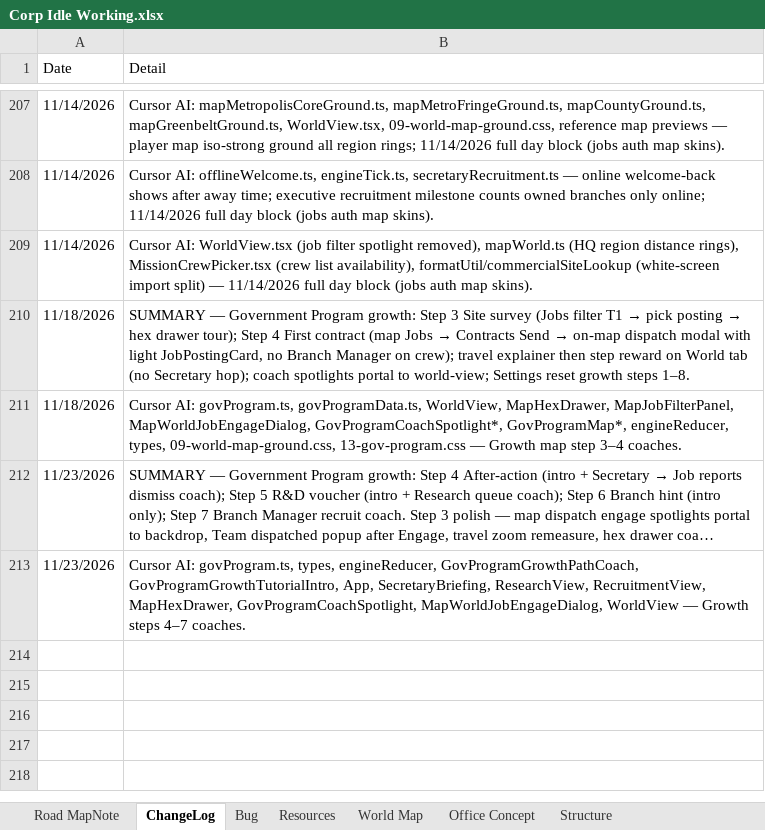
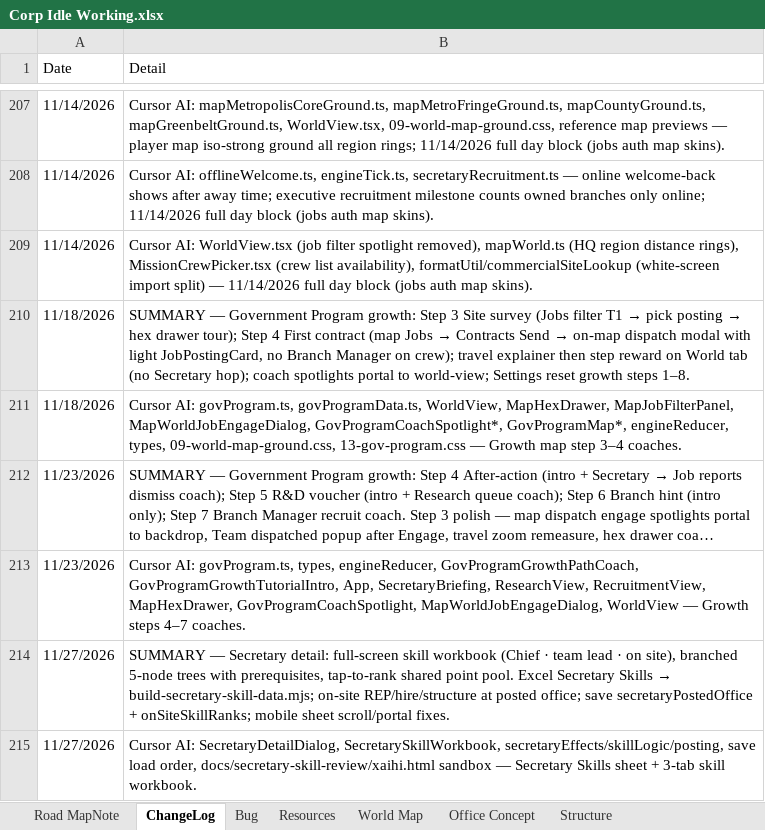
Before and after one commit to CCheng1231/corp-civ-idle, an Excel workbook: Corp Idle Working.xlsx, sheet ChangeLog, drawn as a sheet; only a part is shown, gaps mark what is left out; long unchanged cells end in …; values as stored, in another font and other column widths than the file's, no borders; the diff names each change by its address in the sheet, - before the commit and + after, or states it on an @@ line.

```diff
--- a/Corp Idle Working.xlsx (sheet ChangeLog)
+++ b/Corp Idle Working.xlsx (sheet ChangeLog)
+row 214: 11/27/2026 | SUMMARY — Secretary detail: full-screen skill workbook (Chief · team lead · on site), branched 5-node trees with prerequisites, tap-to-rank shared point pool. Excel Secretary Skills → build-secretary-skill-data.mjs; on-site REP/hire/structure at posted office; save secretaryPostedOffice + onSiteSkillRanks; mobile sheet scroll/portal fixes.
+row 215: 11/27/2026 | Cursor AI: SecretaryDetailDialog, SecretarySkillWorkbook, secretaryEffects/skillLogic/posting, save load order, docs/secretary-skill-review/xaihi.html sandbox — Secretary Skills sheet + 3-tab skill workbook.
```
Also changed, not shown: other sheet tabs, 32 other files.
